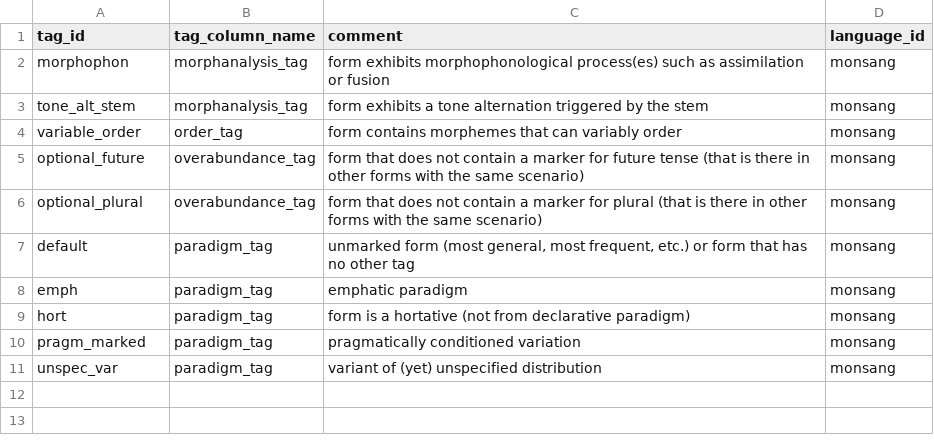
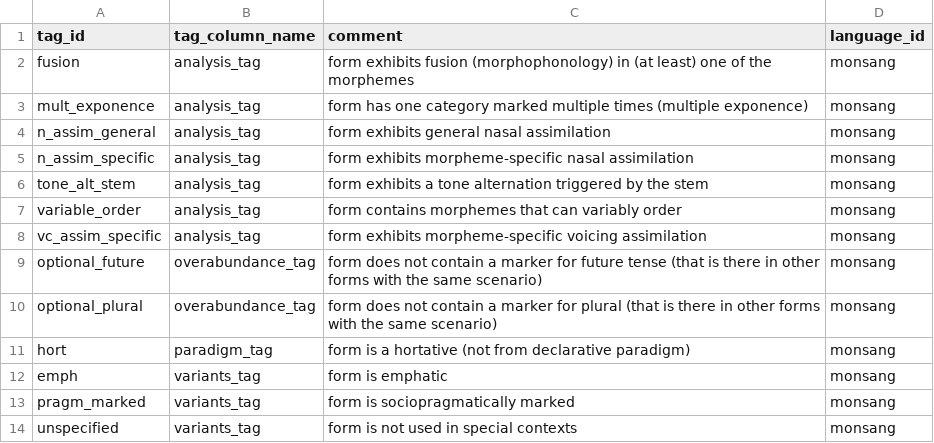
Before and after one commit to isw-unibe-ch/PMST-Monsang, a CSV file: pmst-monsang_tags.csv, drawn as a sheet.

```diff
--- a/pmst-monsang_tags.csv
+++ b/pmst-monsang_tags.csv
@@ -1,11 +1,14 @@
 tag_id,tag_column_name,comment,language_id
-morphophon,morphanalysis_tag,form exhibits morphophonological process(es) such as assimilation or fusion,monsang
-tone_alt_stem,morphanalysis_tag,form exhibits a tone alternation triggered by the stem,monsang
-variable_order,order_tag,form contains morphemes that can variably order,monsang
-optional_future,overabundance_tag,form that does not contain a marker for future tense (that is there in other forms with the same scenario),monsang
-optional_plural,overabundance_tag,form that does not contain a marker for plural (that is there in other forms with the same scenario),monsang
-default,paradigm_tag,"unmarked form (most general, most frequent, etc.) or form that has no other tag",monsang
-emph,paradigm_tag,emphatic paradigm,monsang
+fusion,analysis_tag,form exhibits fusion (morphophonology) in (at least) one of the morphemes,monsang
+mult_exponence,analysis_tag,form has one category marked multiple times (multiple exponence),monsang
+n_assim_general,analysis_tag,form exhibits general nasal assimilation,monsang
+n_assim_specific,analysis_tag,form exhibits morpheme-specific nasal assimilation,monsang
+tone_alt_stem,analysis_tag,form exhibits a tone alternation triggered by the stem,monsang
+variable_order,analysis_tag,form contains morphemes that can variably order,monsang
+vc_assim_specific,analysis_tag,form exhibits morpheme-specific voicing assimilation,monsang
+optional_future,overabundance_tag,form does not contain a marker for future tense (that is there in other forms with the same scenario),monsang
+optional_plural,overabundance_tag,form does not contain a marker for plural (that is there in other forms with the same scenario),monsang
 hort,paradigm_tag,form is a hortative (not from declarative paradigm),monsang
-pragm_marked,paradigm_tag,pragmatically conditioned variation,monsang
-unspec_var,paradigm_tag,variant of (yet) unspecified distribution,monsang
+emph,variants_tag,form is emphatic,monsang
+pragm_marked,variants_tag,form is sociopragmatically marked,monsang
+unspecified,variants_tag,form is not used in special contexts,monsang
```
Also changed, not shown: pmst-monsang_forms.csv, pmst-monsang_graphemes.csv, 9 other files.
